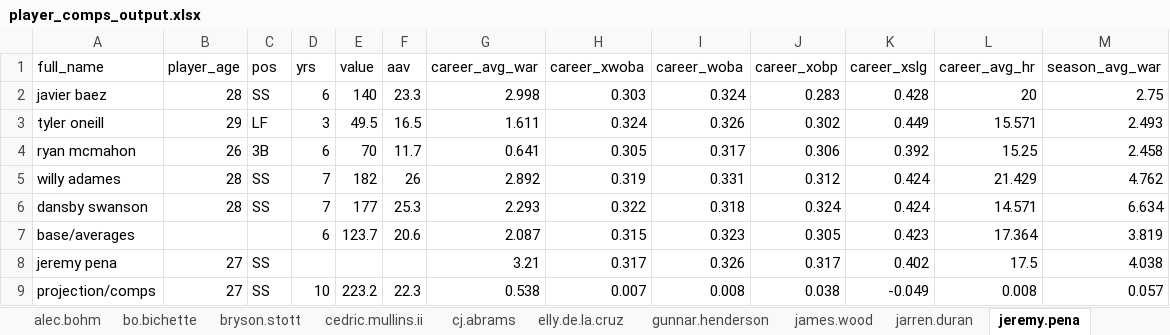
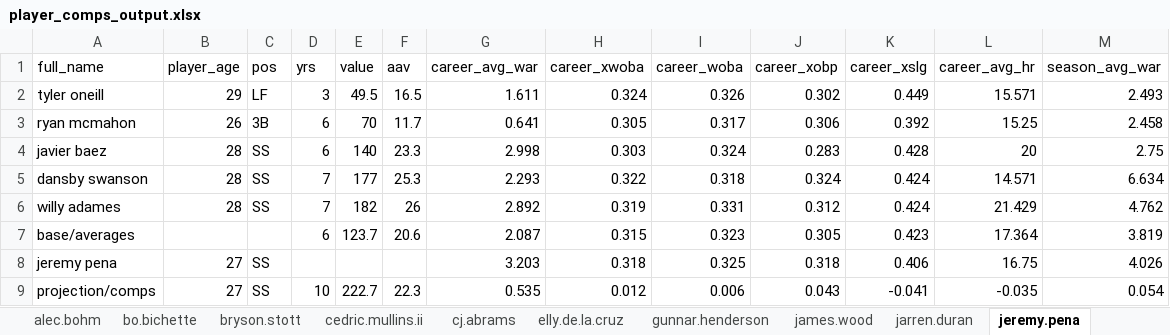
Before and after one commit to joeycrossover/mlb_player_valuation, an Excel workbook: player_comps_output.xlsx, sheet jeremy.pena, drawn as a sheet; values as stored, in another font and other column widths than the file's, no borders; conditional formats not drawn; the diff names each change by its address in the sheet, - before the commit and + after, or states it on an @@ line.

```diff
--- a/player_comps_output.xlsx (sheet jeremy.pena)
+++ b/player_comps_output.xlsx (sheet jeremy.pena)
@@ row 2 moved to row 4: javier baez @@
@@ row 6 moved to row 5: dansby swanson @@
-G8 (career_avg_war): 3.21
+G8 (career_avg_war): 3.203
-H8 (career_xwoba): 0.317
+H8 (career_xwoba): 0.318
-I8 (career_woba): 0.326
+I8 (career_woba): 0.325
-J8 (career_xobp): 0.317
+J8 (career_xobp): 0.318
-K8 (career_xslg): 0.402
+K8 (career_xslg): 0.406
-L8 (career_avg_hr): 17.5
+L8 (career_avg_hr): 16.75
-M8 (season_avg_war): 4.038
+M8 (season_avg_war): 4.026
-E9 (value): 223.2
+E9 (value): 222.7
-G9 (career_avg_war): 0.538
+G9 (career_avg_war): 0.535
-H9 (career_xwoba): 0.007
+H9 (career_xwoba): 0.012
-I9 (career_woba): 0.008
+I9 (career_woba): 0.006
-J9 (career_xobp): 0.038
+J9 (career_xobp): 0.043
-K9 (career_xslg): -0.049
+K9 (career_xslg): -0.041
-L9 (career_avg_hr): 0.008
+L9 (career_avg_hr): -0.035
-M9 (season_avg_war): 0.057
+M9 (season_avg_war): 0.054
```
Also changed, not shown: sheet cj.abrams, sheet wyatt.langford, sheet junior.caminero, sheet steven.kwan, sheet gunnar.henderson, sheet elly.de.la.cruz, 13 more sheets.
